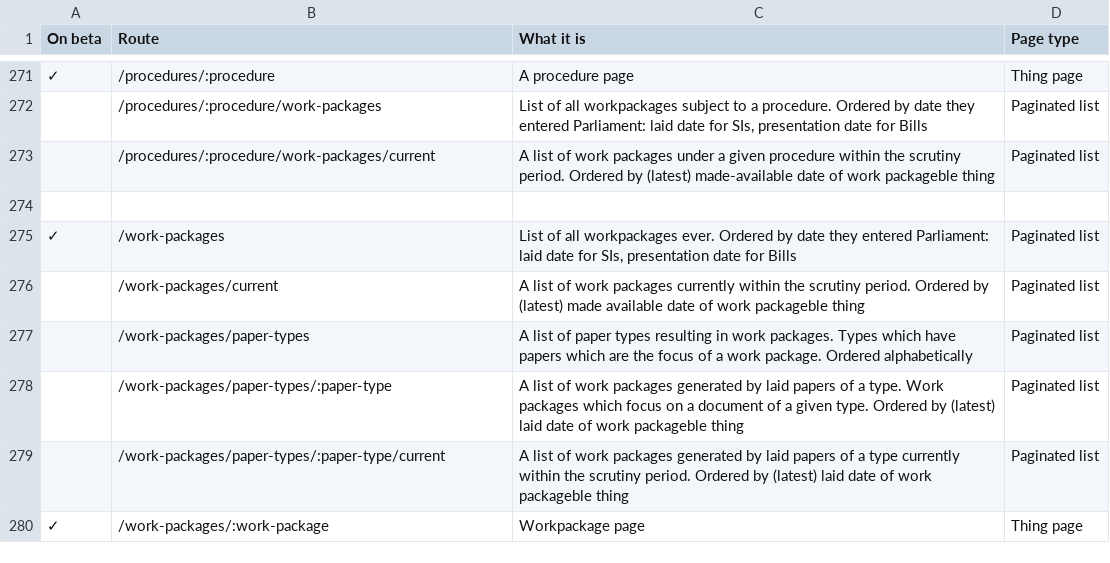
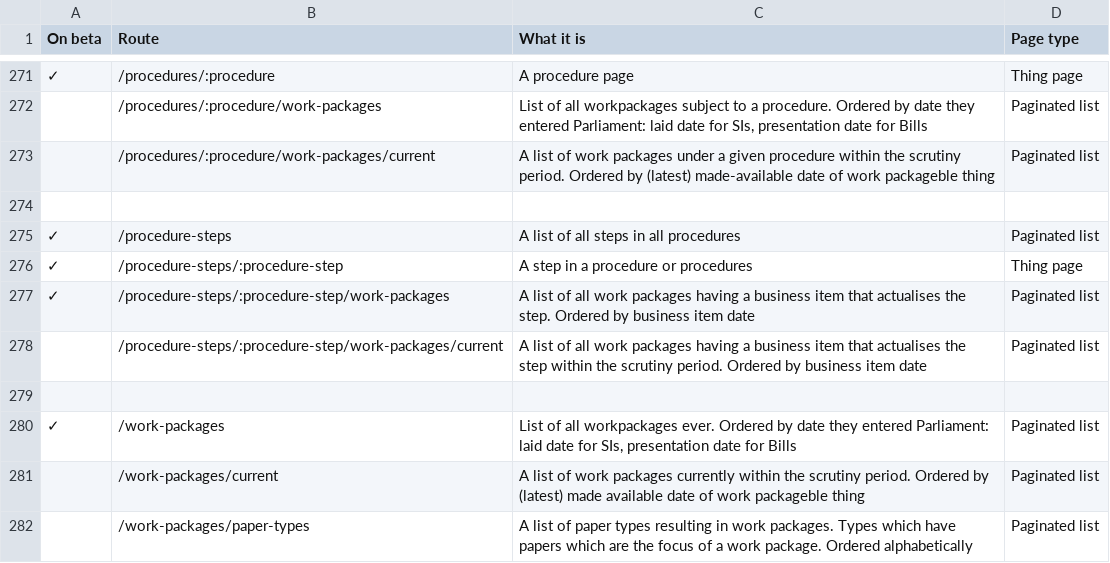
Before and after one commit to ukparliament/ontologies, a CSV file: urls.csv, drawn as a sheet; only a part is shown, gaps mark what is left out; the shorter side is filled out with more unchanged rows; the diff names each change by its address in the sheet, - before the commit and + after, or states it on an @@ line.

Commit message:
added procedure steps

```diff
--- a/urls.csv
+++ b/urls.csv
+row 275: ✓ | /procedure-steps | A list of all steps in all procedures | Paginated list
+row 276: ✓ | /procedure-steps/:procedure-step | A step in a procedure or procedures | Thing page
+row 277: ✓ | /procedure-steps/:procedure-step/work-packages | A list of all work packages having a business item that actualises the step. Ordered by business item date | Paginated list
+row 278:  | /procedure-steps/:procedure-step/work-packages/current | A list of all work packages having a business item that actualises the step within the scrutiny period. Ordered by business item date | Paginated list
+row 279: (empty)
```
